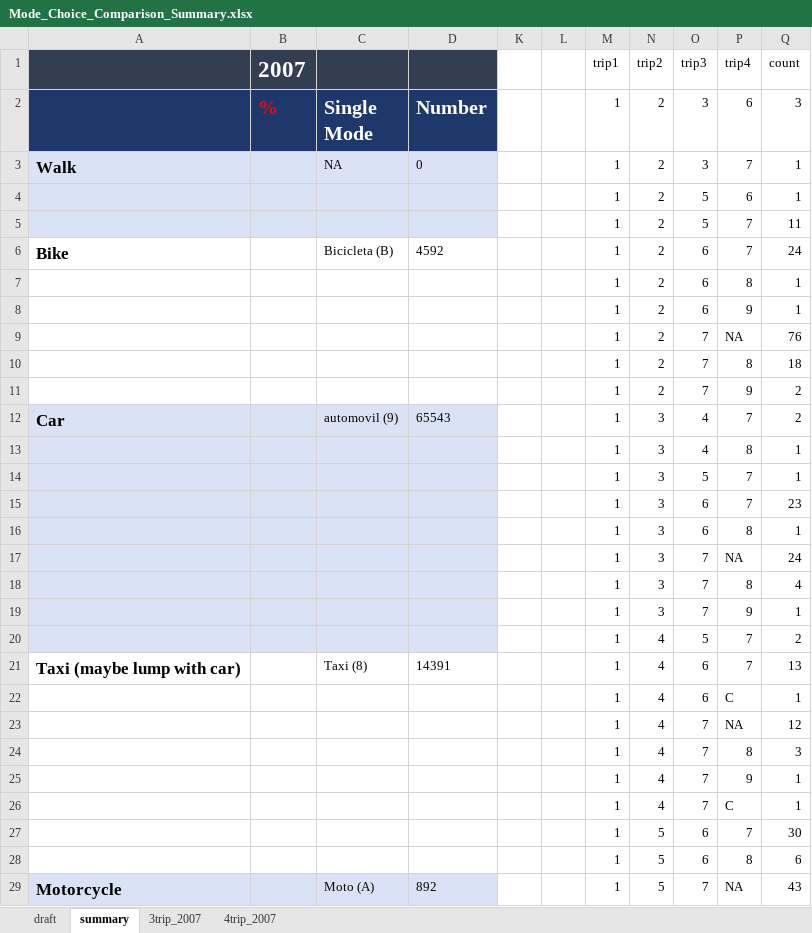
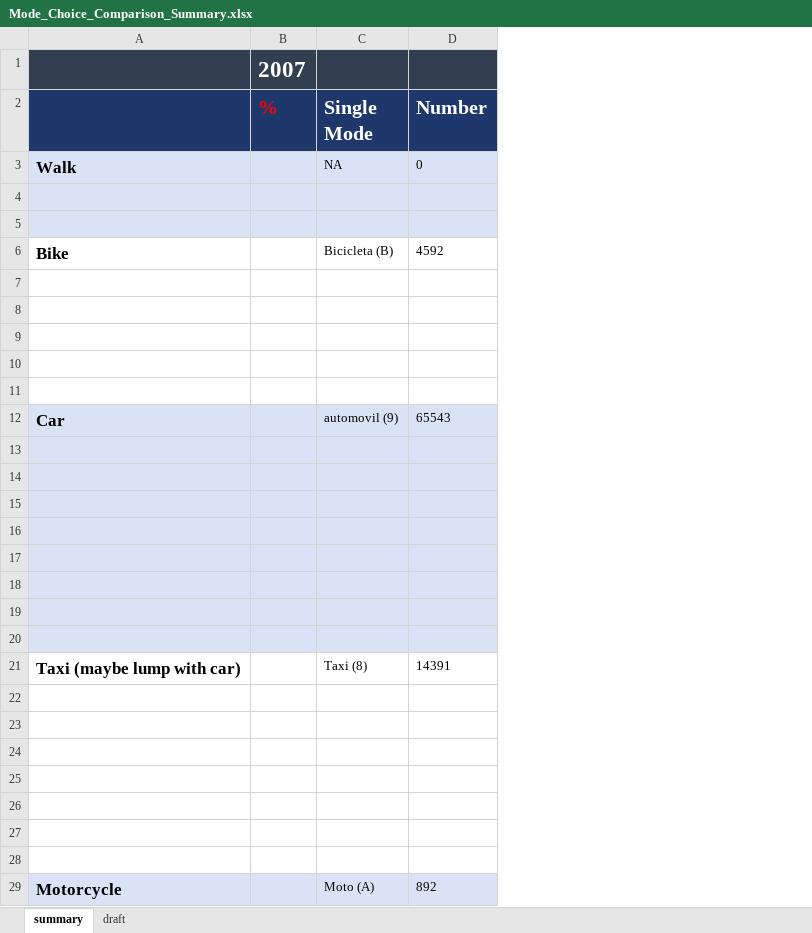
Before and after one commit to zyang91/Mexico-City-survey-comp, an Excel workbook: Mode_Choice_Comparison_Summary.xlsx, sheet summary, drawn as a sheet; only a part is shown; values as stored, in another font and other column widths than the file's, no borders; removed rows and columns are numbered as before the commit, all else as after; the diff covers the shown part only; the diff names each change by its address in the sheet, - before the commit and + after, or states it on an @@ line.

```diff
--- a/Mode_Choice_Comparison_Summary.xlsx (sheet summary)
+++ b/Mode_Choice_Comparison_Summary.xlsx (sheet summary)
-sheet tab: 3trip_2007
-sheet tab: 4trip_2007
@@ sheet tab order changed: summary | draft @@
-column K, empty
-column L, empty
-column M (1), row 1: trip1; rows 3-29: all 1
-column N (2), row 1: trip2; rows 3-29: 2 | 2 | 2 | 2 | 2 | 2 | 2 | 2 | 2 | 3 | 3 | 3 | 3 | 3 | 3 | 3 | 3 | 4 | 4 | 4 | 4 | 4 | 4 | 4 | 5 | 5 | 5
-column O (3), row 1: trip3; rows 3-29: 3 | 5 | 5 | 6 | 6 | 6 | 7 | 7 | 7 | 4 | 4 | 5 | 6 | 6 | 7 | 7 | 7 | 5 | 6 | 6 | 7 | 7 | 7 | 7 | 6 | 6 | 7
-column P (6), row 1: trip4; rows 3-29: 7 | 6 | 7 | 7 | 8 | 9 | NA | 8 | 9 | 7 | 8 | 7 | 7 | 8 | NA | 8 | 9 | 7 | 7 | C | NA | 8 | 9 | C | 7 | 8 | NA
-column Q (3), row 1: count; rows 3-29: 1 | 1 | 11 | 24 | 1 | 1 | 76 | 18 | 2 | 2 | 1 | 1 | 23 | 1 | 24 | 4 | 1 | 2 | 13 | 1 | 12 | 3 | 1 | 1 | 30 | 6 | 43
-row 4:  |  |  |  |  |  | 1 | 2 | 5 | 6 | 1
+row 4: (empty)
-row 5:  |  |  |  |  |  | 1 | 2 | 5 | 7 | 11
+row 5: (empty)
-row 7:  |  |  |  |  |  | 1 | 2 | 6 | 8 | 1
+row 7: (empty)
-row 8:  |  |  |  |  |  | 1 | 2 | 6 | 9 | 1
+row 8: (empty)
-row 9:  |  |  |  |  |  | 1 | 2 | 7 | NA | 76
+row 9: (empty)
-row 10:  |  |  |  |  |  | 1 | 2 | 7 | 8 | 18
+row 10: (empty)
-row 11:  |  |  |  |  |  | 1 | 2 | 7 | 9 | 2
+row 11: (empty)
-row 13:  |  |  |  |  |  | 1 | 3 | 4 | 8 | 1
+row 13: (empty)
-row 14:  |  |  |  |  |  | 1 | 3 | 5 | 7 | 1
+row 14: (empty)
-row 15:  |  |  |  |  |  | 1 | 3 | 6 | 7 | 23
+row 15: (empty)
-row 16:  |  |  |  |  |  | 1 | 3 | 6 | 8 | 1
+row 16: (empty)
-row 17:  |  |  |  |  |  | 1 | 3 | 7 | NA | 24
+row 17: (empty)
-row 18:  |  |  |  |  |  | 1 | 3 | 7 | 8 | 4
+row 18: (empty)
-row 19:  |  |  |  |  |  | 1 | 3 | 7 | 9 | 1
+row 19: (empty)
-row 20:  |  |  |  |  |  | 1 | 4 | 5 | 7 | 2
+row 20: (empty)
-row 22:  |  |  |  |  |  | 1 | 4 | 6 | C | 1
+row 22: (empty)
-row 23:  |  |  |  |  |  | 1 | 4 | 7 | NA | 12
+row 23: (empty)
-row 24:  |  |  |  |  |  | 1 | 4 | 7 | 8 | 3
+row 24: (empty)
-row 25:  |  |  |  |  |  | 1 | 4 | 7 | 9 | 1
+row 25: (empty)
-row 26:  |  |  |  |  |  | 1 | 4 | 7 | C | 1
+row 26: (empty)
-row 27:  |  |  |  |  |  | 1 | 5 | 6 | 7 | 30
+row 27: (empty)
-row 28:  |  |  |  |  |  | 1 | 5 | 6 | 8 | 6
+row 28: (empty)
```
Also changed, not shown: 8 added rows, 8 removed rows and 162 edited cells elsewhere in this sheet, sheet draft, 1 other file.
